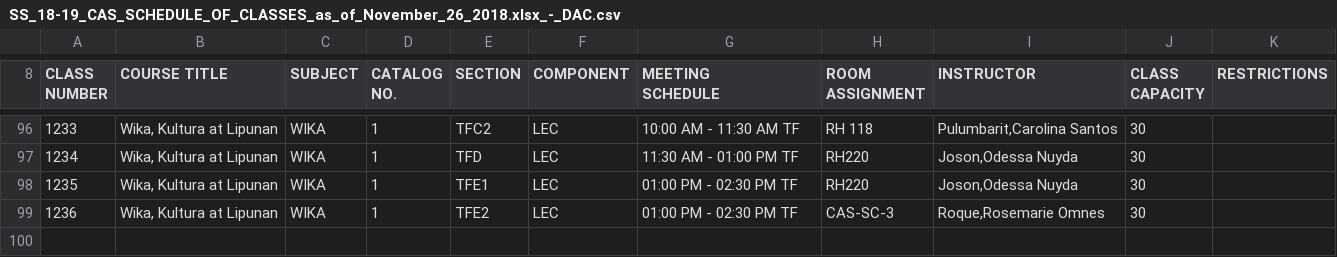
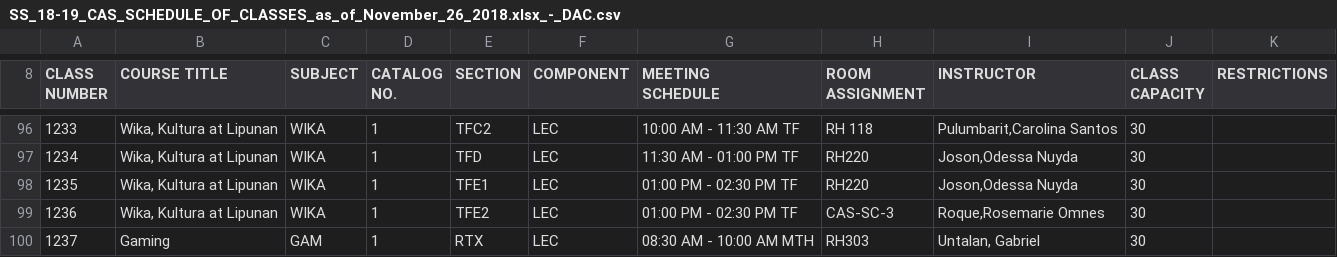
Before and after one commit to sjsaluta/UPM-ORBS-1.1.0, a CSV file: media/SS_18-19_CAS_SCHEDULE_OF_CLASSES_as_of_November_26_2018.xlsx_-_DAC.csv, drawn as a sheet; only a part is shown, gaps mark what is left out; the diff names each change by its address in the sheet, - before the commit and + after, or states it on an @@ line.

```diff
--- a/media/SS_18-19_CAS_SCHEDULE_OF_CLASSES_as_of_November_26_2018.xlsx_-_DAC.csv
+++ b/media/SS_18-19_CAS_SCHEDULE_OF_CLASSES_as_of_November_26_2018.xlsx_-_DAC.csv
+row 100: 1237 | Gaming | GAM | 1 | RTX | LEC | 08:30 AM - 10:00 AM MTH | RH303 | Untalan, Gabriel | 30
```
Also changed, not shown: 9 other files.
